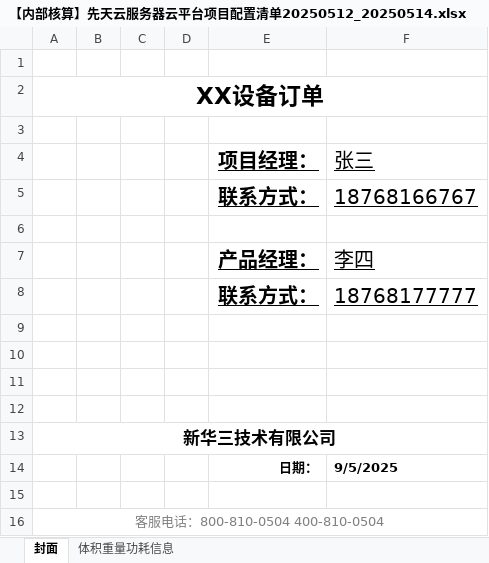
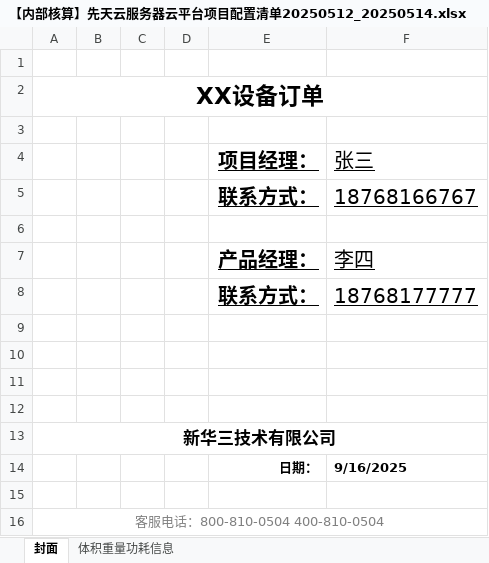
Before and after one commit to yx535233092/yz-intelligent-computing-portal, an Excel workbook: public/【内部核算】先天云服务器云平台项目配置清单20250512_20250514.xlsx, sheet 封面, drawn as a sheet; values as stored, in another font and other column widths than the file's, no borders; charts and pictures not drawn; the diff names each change by its address in the sheet, - before the commit and + after, or states it on an @@ line.

```diff
--- a/public/【内部核算】先天云服务器云平台项目配置清单20250512_20250514.xlsx (sheet 封面)
+++ b/public/【内部核算】先天云服务器云平台项目配置清单20250512_20250514.xlsx (sheet 封面)
-F14 (张三): 9/5/2025
+F14 (张三): 9/16/2025
```
Also changed, not shown: sheet 体积重量功耗信息, 1 other file.
